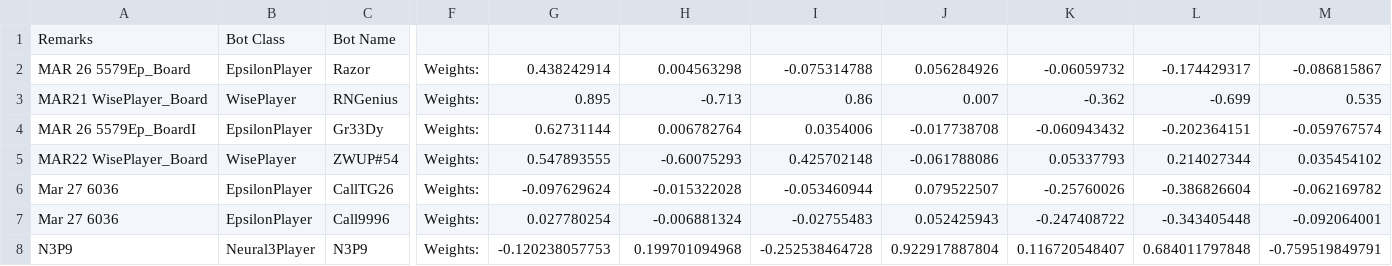
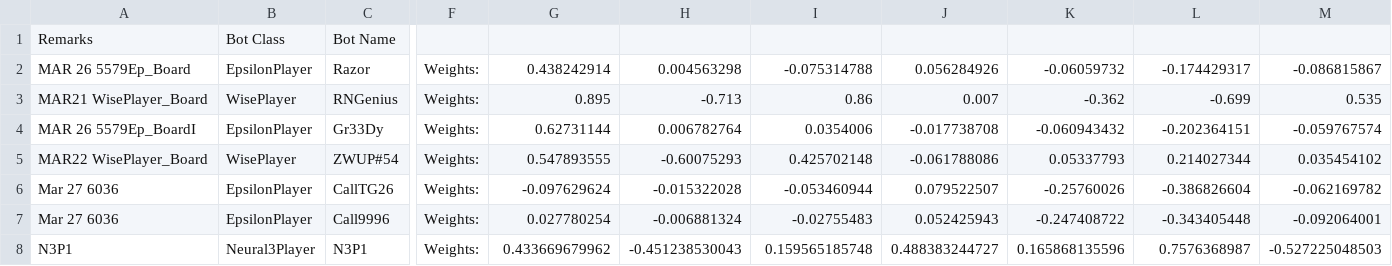
Before and after one commit to afterdusk/cs3243-poker-agent, a CSV file: agentboards/Botlympics.csv, drawn as a sheet; only a part is shown, gaps mark what is left out; removed rows and columns are numbered as before the commit, all else as after; rows hold the shown columns only; the diff names each change by its address in the sheet, - before the commit and + after, or states it on an @@ line.

Commit message:
Add trained Neural3Player

```diff
--- a/agentboards/Botlympics.csv
+++ b/agentboards/Botlympics.csv
-row 8: N3P9 | Neural3Player | N3P9 | Weights: | -0.120238057753 | 0.199701094968 | -0.252538464728 | 0.922917887804 | 0.116720548407 | 0.684011797848 | -0.759519849791
+row 8: N3P1 | Neural3Player | N3P1 | Weights: | 0.433669679962 | -0.451238530043 | 0.159565185748 | 0.488383244727 | 0.165868135596 | 0.7576368987 | -0.527225048503
```
